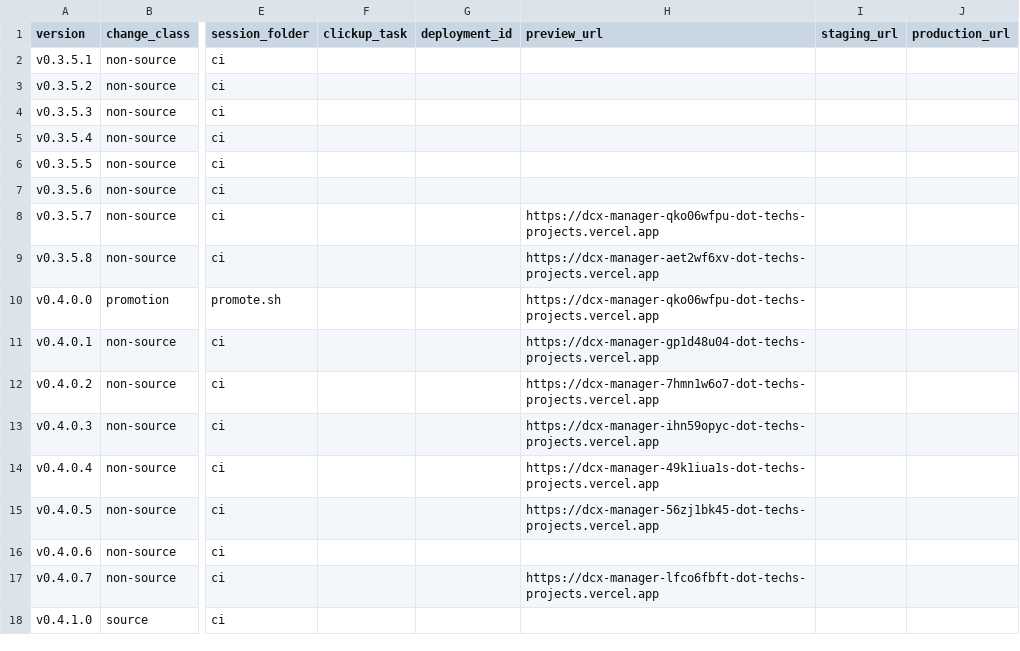
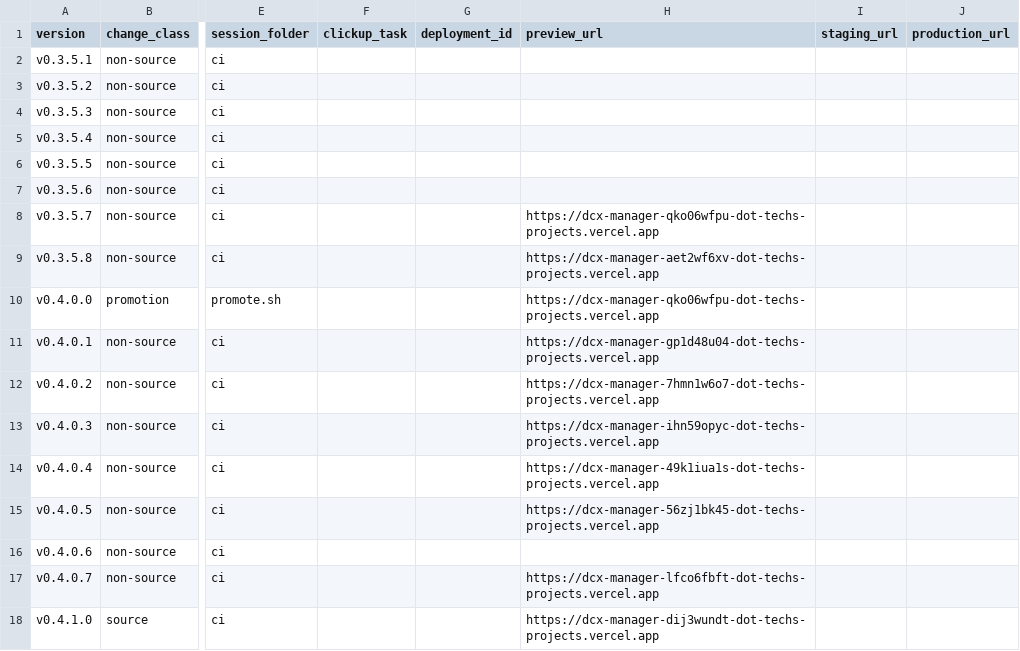
Before and after one commit to tech557/dcx-manager, a CSV file: docs/releases/registry.csv, drawn as a sheet; only a part is shown, gaps mark what is left out; the diff names each change by its address in the sheet, - before the commit and + after, or states it on an @@ line.

```diff
--- a/docs/releases/registry.csv
+++ b/docs/releases/registry.csv
-H18 (preview_url): (empty)
+H18 (preview_url): https://dcx-manager-dij3wundt-dot-techs-projects.vercel.app
```
